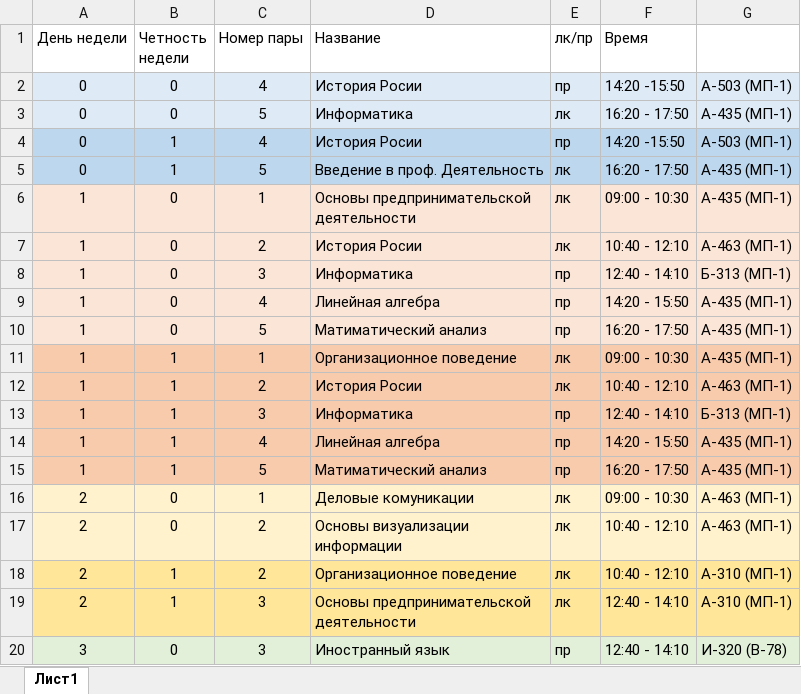
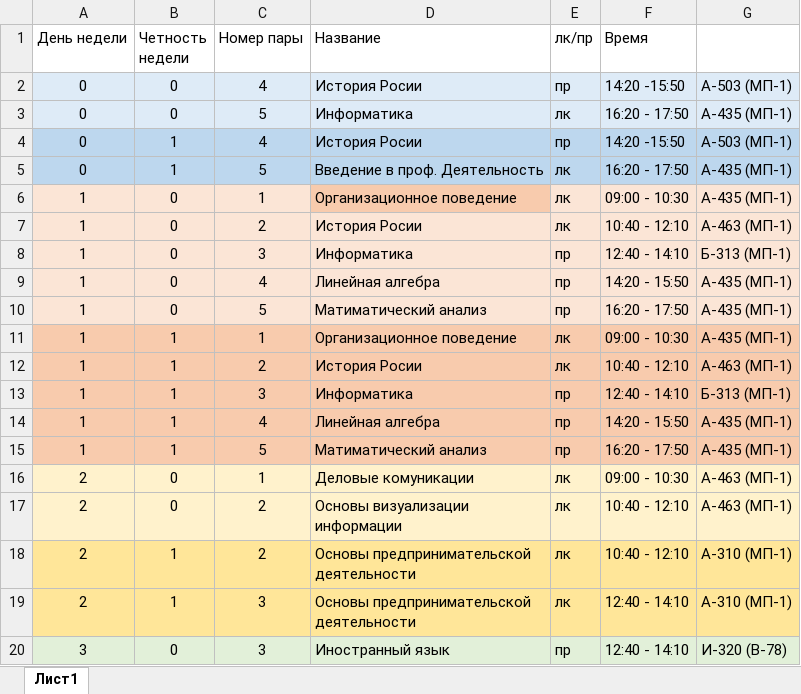
Before and after one commit to bacila111/wakeUP-py_bot, an Excel workbook: schedule.xlsx, sheet Лист1, drawn as a sheet; only a part is shown; values as stored, in another font and other column widths than the file's, no borders; the diff names each change by its address in the sheet, - before the commit and + after, or states it on an @@ line.

Commit message:
Изенения расписания

```diff
--- a/schedule.xlsx (sheet Лист1)
+++ b/schedule.xlsx (sheet Лист1)
-D6 (Название): Основы предпринимательской деятельности
+D6 (Название): Организационное поведение
-D6 fill: #FBE5D6
+D6 fill: #F8CBAD
-D18 (Название): Организационное поведение
+D18 (Название): Основы предпринимательской деятельности
```
